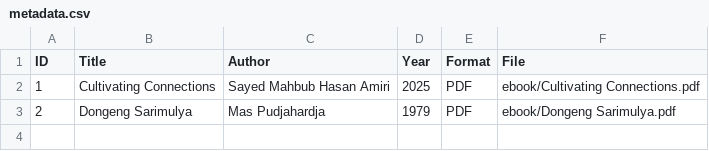
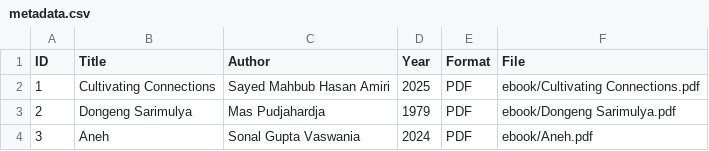
Before and after one commit to maylafr/perpustakaandigital, a CSV file: metadata/metadata.csv, drawn as a sheet.

Commit message:
Add new entry for 'Aneh' by Sonal Gupta Vaswania

```diff
--- a/metadata/metadata.csv
+++ b/metadata/metadata.csv
@@ -3 +3,2 @@ ID,Title,Author,Year,Format,File
 2,Dongeng Sarimulya,Mas Pudjahardja,1979,PDF,ebook/Dongeng Sarimulya.pdf
+3,Aneh,Sonal Gupta Vaswania,2024,PDF,ebook/Aneh.pdf
```
